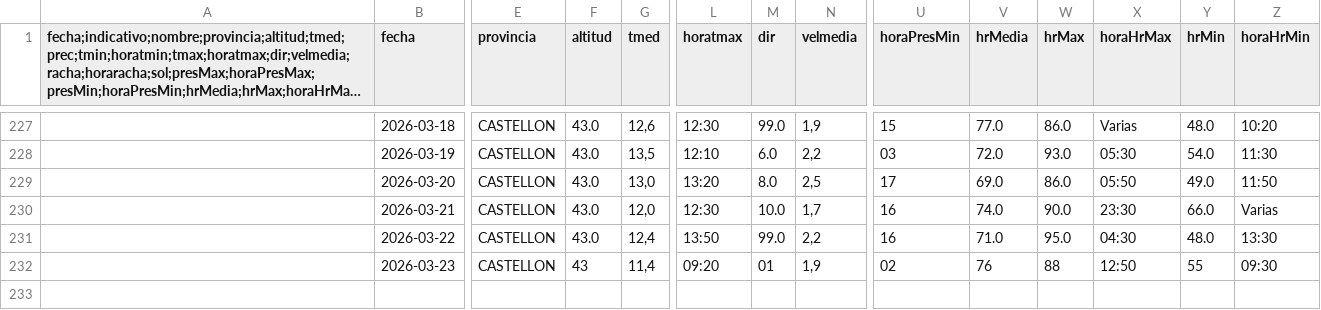
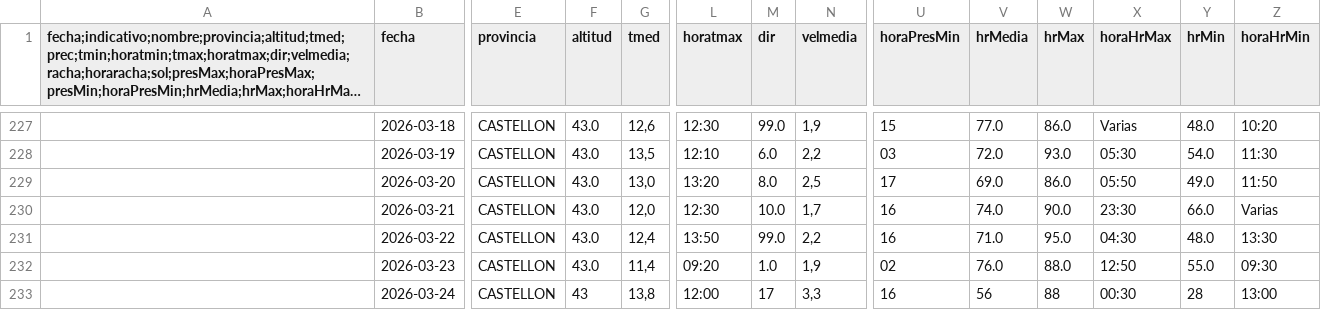
Before and after one commit to AlbertPoloMolina/meteo_information, a CSV file: datos_meteorologicos.csv, drawn as a sheet; only a part is shown, gaps mark what is left out; long unchanged cells end in …; rows hold the shown columns only; the diff names each change by its address in the sheet, - before the commit and + after, or states it on an @@ line.

Commit message:
Update CSV [skip ci]

```diff
--- a/datos_meteorologicos.csv
+++ b/datos_meteorologicos.csv
-F232 (altitud): 43
+F232 (altitud): 43.0
-M232 (dir): 01
+M232 (dir): 1.0
-V232 (hrMedia): 76
+V232 (hrMedia): 76.0
-W232 (hrMax): 88
+W232 (hrMax): 88.0
-Y232 (hrMin): 55
+Y232 (hrMin): 55.0
+row 233:  | 2026-03-24 | CASTELLON | 43 | 13,8 | 12:00 | 17 | 3,3 | 16 | 56 | 88 | 00:30 | 28 | 13:00
```
